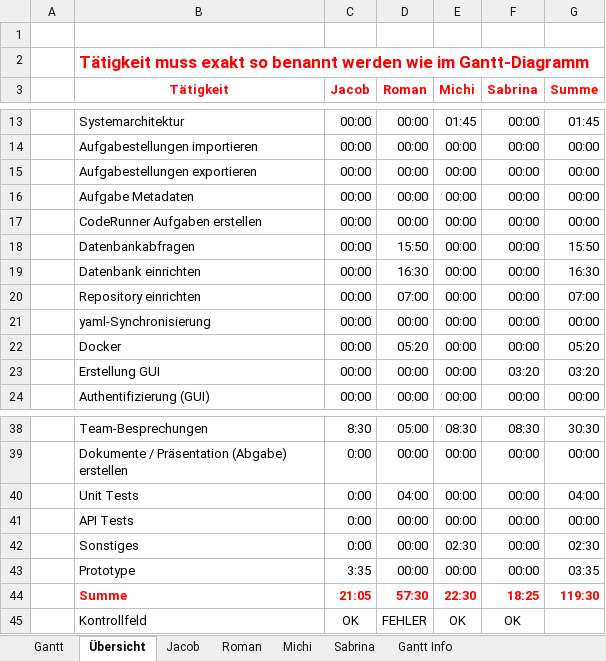
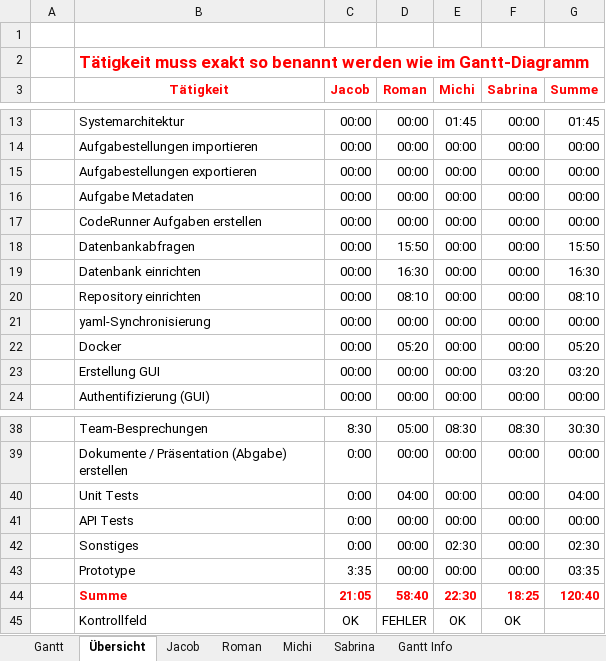
Before and after one commit to kjubie/coderunner, an Excel workbook: doc/Projektablaufplan.xlsx, sheet Übersicht, drawn as a sheet; only a part is shown, gaps mark what is left out; values as stored, in another font and other column widths than the file's, no borders; charts and pictures and conditional formats not drawn; the diff names each change by its address in the sheet, - before the commit and + after, or states it on an @@ line.

```diff
--- a/doc/Projektablaufplan.xlsx (sheet Übersicht)
+++ b/doc/Projektablaufplan.xlsx (sheet Übersicht)
-D20 (Roman): 07:00
+D20 (Roman): 08:10
-G20 (Summe): 07:00
+G20 (Summe): 08:10
-D44 (Roman): 57:30
+D44 (Roman): 58:40
-G44 (Summe): 119:30
+G44 (Summe): 120:40
```
Also changed, not shown: sheet Roman, sheet Gantt, charts or pictures.
